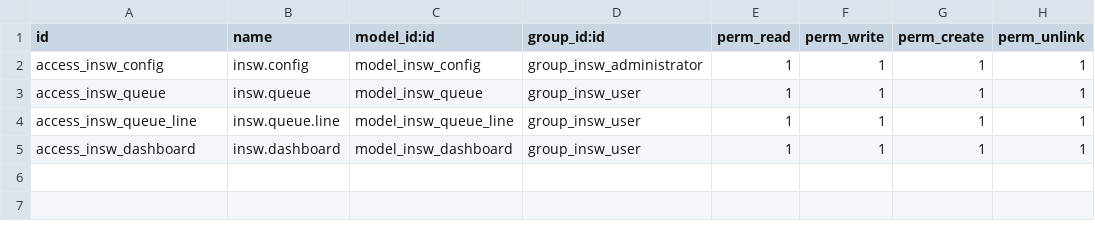
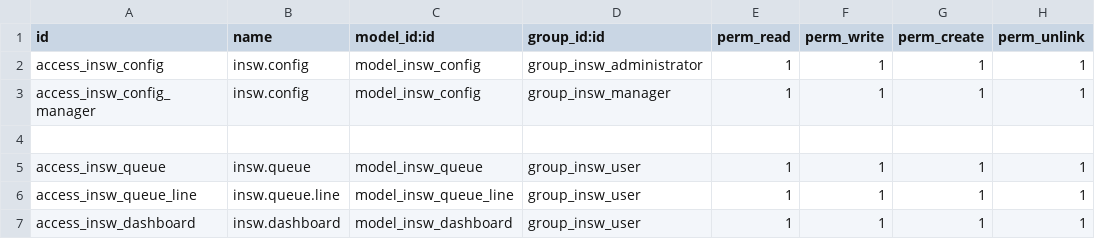
Before and after one commit to muhgaluh/integration, a CSV file: odoo_insw_integration/security/ir.model.access.csv, drawn as a sheet; the diff names each change by its address in the sheet, - before the commit and + after, or states it on an @@ line.

```diff
--- a/odoo_insw_integration/security/ir.model.access.csv
+++ b/odoo_insw_integration/security/ir.model.access.csv
+row 3: access_insw_config_manager | insw.config | model_insw_config | group_insw_manager | 1 | 1 | 1 | 1
+row 4: (empty)
```
Also changed, not shown: 1 other file.
